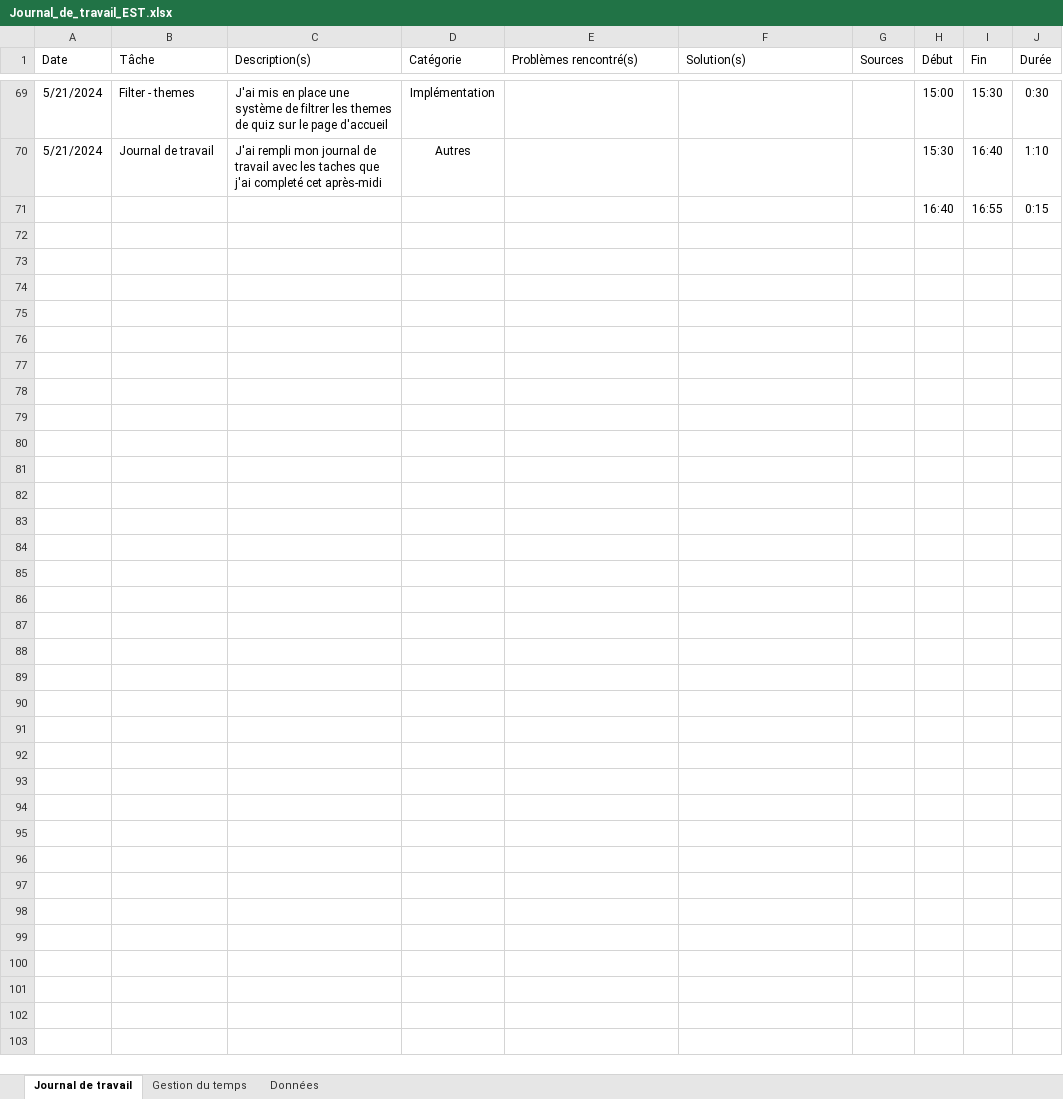
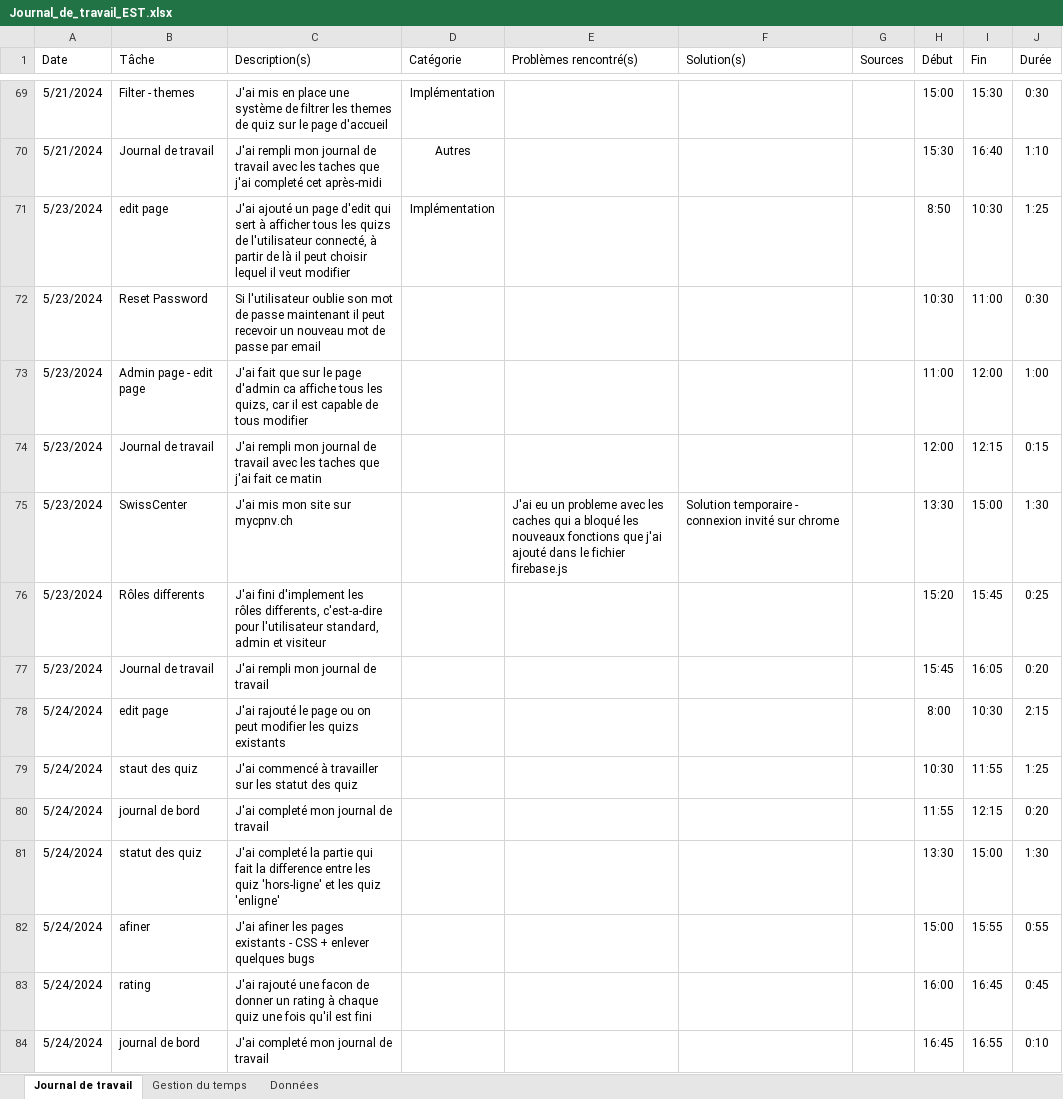
Before and after one commit to Edward-Stewart/Ex-Quiz-It, an Excel workbook: Documentation/Journal_de_travail_EST.xlsx, sheet Journal de travail, drawn as a sheet; only a part is shown, gaps mark what is left out; values as stored, in another font and other column widths than the file's, no borders; removed rows and columns are numbered as before the commit, all else as after; the diff names each change by its address in the sheet, - before the commit and + after, or states it on an @@ line.

Commit message:
edit page
edit page

```diff
--- a/Documentation/Journal_de_travail_EST.xlsx (sheet Journal de travail)
+++ b/Documentation/Journal_de_travail_EST.xlsx (sheet Journal de travail)
-row 71:  |  |  |  |  |  |  | 16:40 | 16:55 | 0:15
+row 71: 5/23/2024 | edit page | J'ai ajouté un page d'edit qui sert à afficher tous les quizs de l'utilisateur connecté, à partir de là il peut choisir lequel il veut modifier | Implémentation |  |  |  | 8:50 | 10:30 | 1:25
+row 72: 5/23/2024 | Reset Password | Si l'utilisateur oublie son mot de passe maintenant il peut recevoir un nouveau mot de passe par email |  |  |  |  | 10:30 | 11:00 | 0:30
+row 73: 5/23/2024 | Admin page - edit page | J'ai fait que sur le page d'admin ca affiche tous les quizs, car il est capable de tous modifier |  |  |  |  | 11:00 | 12:00 | 1:00
+row 74: 5/23/2024 | Journal de travail | J'ai rempli mon journal de travail avec les taches que j'ai fait ce matin |  |  |  |  | 12:00 | 12:15 | 0:15
+row 75: 5/23/2024 | SwissCenter | J'ai mis mon site sur mycpnv.ch |  | J'ai eu un probleme avec les caches qui a bloqué les nouveaux fonctions que j'ai ajouté dans le fichier firebase.js | Solution temporaire - connexion invité sur chrome |  | 13:30 | 15:00 | 1:30
+row 76: 5/23/2024 | Rôles differents | J'ai fini d'implement les rôles differents, c'est-a-dire pour l'utilisateur standard, admin et visiteur |  |  |  |  | 15:20 | 15:45 | 0:25
+row 77: 5/23/2024 | Journal de travail | J'ai rempli mon journal de travail |  |  |  |  | 15:45 | 16:05 | 0:20
+row 78: 5/24/2024 | edit page | J'ai rajouté le page ou on peut modifier les quizs existants |  |  |  |  | 8:00 | 10:30 | 2:15
+row 79: 5/24/2024 | staut des quiz | J'ai commencé à travailler sur les statut des quiz |  |  |  |  | 10:30 | 11:55 | 1:25
+row 80: 5/24/2024 | journal de bord | J'ai completé mon journal de travail |  |  |  |  | 11:55 | 12:15 | 0:20
+row 81: 5/24/2024 | statut des quiz | J'ai completé la partie qui fait la difference entre les quiz 'hors-ligne' et les quiz 'enligne' |  |  |  |  | 13:30 | 15:00 | 1:30
+row 82: 5/24/2024 | afiner | J'ai afiner les pages existants - CSS + enlever quelques bugs |  |  |  |  | 15:00 | 15:55 | 0:55
+row 83: 5/24/2024 | rating | J'ai rajouté une facon de donner un rating à chaque quiz une fois qu'il est fini |  |  |  |  | 16:00 | 16:45 | 0:45
+row 84: 5/24/2024 | journal de bord | J'ai completé mon journal de travail |  |  |  |  | 16:45 | 16:55 | 0:10
```
Also changed, not shown: sheet Gestion du temps, 5 other files.
